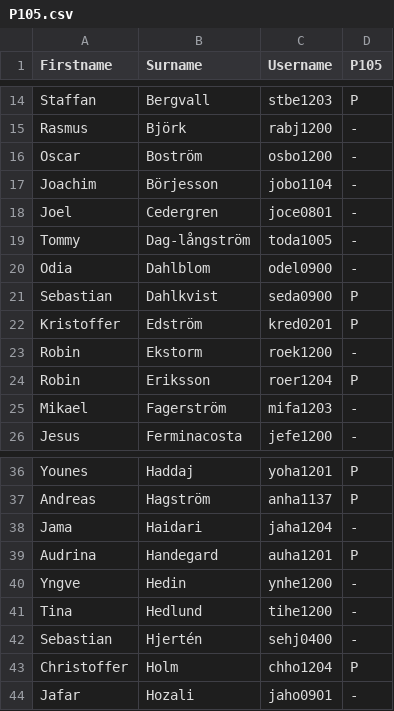
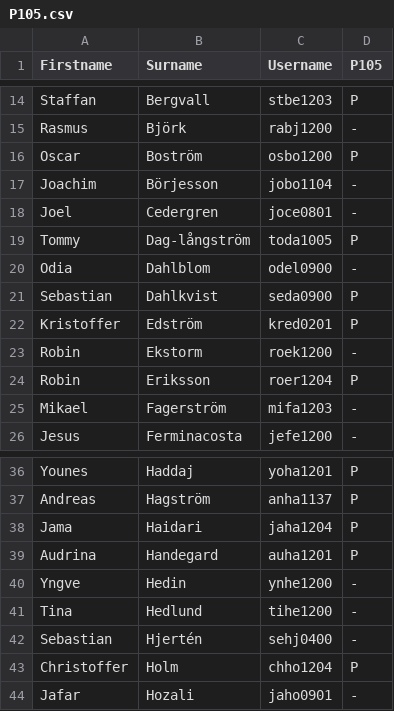
Before and after one commit to dbosk/introcs, a CSV file: h12/P105.csv, drawn as a sheet; only a part is shown, gaps mark what is left out.

Commit message:
new results
git-svn-id: svn+ssh://ver.miun.se/svn/kursmaterial@657 bec8c38e-25c0-4e72-9155-f4ef22546adc

```diff
--- a/h12/P105.csv
+++ b/h12/P105.csv
@@ -15,6 +15,6 @@ Staffan	Bergvall	stbe1203	P
 Rasmus	Björk	rabj1200	-
-Oscar	Boström	osbo1200	-
+Oscar	Boström	osbo1200	P
 Joachim	Börjesson	jobo1104	-
 Joel	Cedergren	joce0801	-
-Tommy	Dag-långström	toda1005	-
+Tommy	Dag-långström	toda1005	P
 Odia	Dahlblom	odel0900	-
@@ -37,3 +37,3 @@ Younes	Haddaj	yoha1201	P
 Andreas	Hagström	anha1137	P
-Jama	Haidari	jaha1204	-
+Jama	Haidari	jaha1204	P
 Audrina	Handegard	auha1201	P
```
